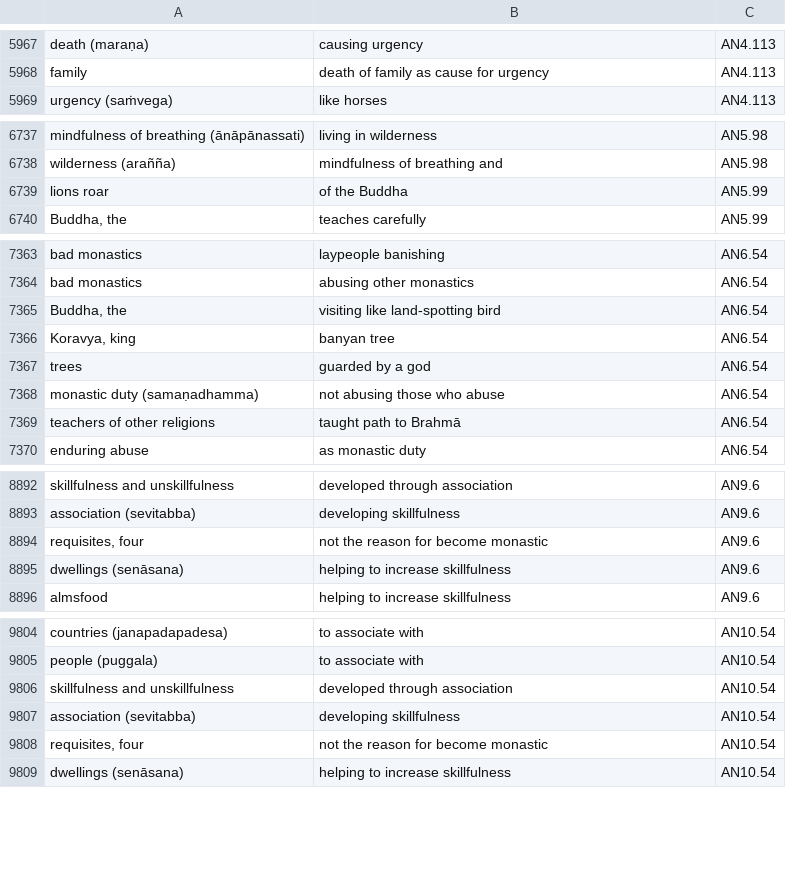
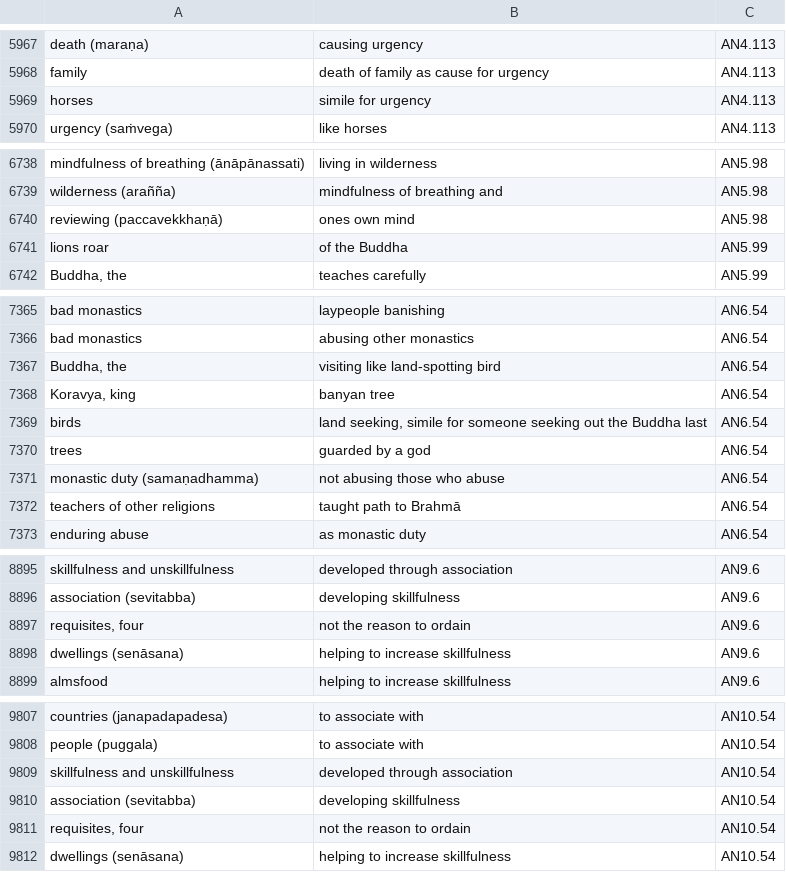
Before and after one commit to thesunshade/sutta-index, a CSV file: src/data/general-index.csv, drawn as a sheet; only a part is shown, gaps mark what is left out; the diff covers the shown part only.

```diff
--- a/src/data/general-index.csv
+++ b/src/data/general-index.csv
@@ -5968,2 +5968,3 @@ death (maraṇa)	causing urgency	AN4.113
 family	death of family as cause for urgency	AN4.113
+horses	simile for urgency	AN4.113
 urgency (saṁvega)	like horses	AN4.113
@@ -6738,2 +6739,3 @@ mindfulness of breathing (ānāpānassati)	living in wilderness	AN5.98
 wilderness (arañña)	mindfulness of breathing and	AN5.98
+reviewing (paccavekkhaṇā)	ones own mind	AN5.98
 lions roar	of the Buddha	AN5.99
@@ -7366,2 +7368,3 @@ Buddha, the	visiting like land-spotting bird	AN6.54
 Koravya, king	banyan tree	AN6.54
+birds	land seeking, simile for someone seeking out the Buddha last	AN6.54
 trees	guarded by a god	AN6.54
@@ -8893,3 +8896,3 @@ skillfulness and unskillfulness	developed through association	AN9.6
 association (sevitabba)	developing skillfulness	AN9.6
-requisites, four	not the reason for become monastic	AN9.6
+requisites, four	not the reason to ordain	AN9.6
 dwellings (senāsana)	helping to increase skillfulness	AN9.6
@@ -9807,3 +9810,3 @@ skillfulness and unskillfulness	developed through association	AN10.54
 association (sevitabba)	developing skillfulness	AN10.54
-requisites, four	not the reason for become monastic	AN10.54
+requisites, four	not the reason to ordain	AN10.54
 dwellings (senāsana)	helping to increase skillfulness	AN10.54
```
Also changed, not shown: 27 added rows elsewhere in this file, 11 other files.
